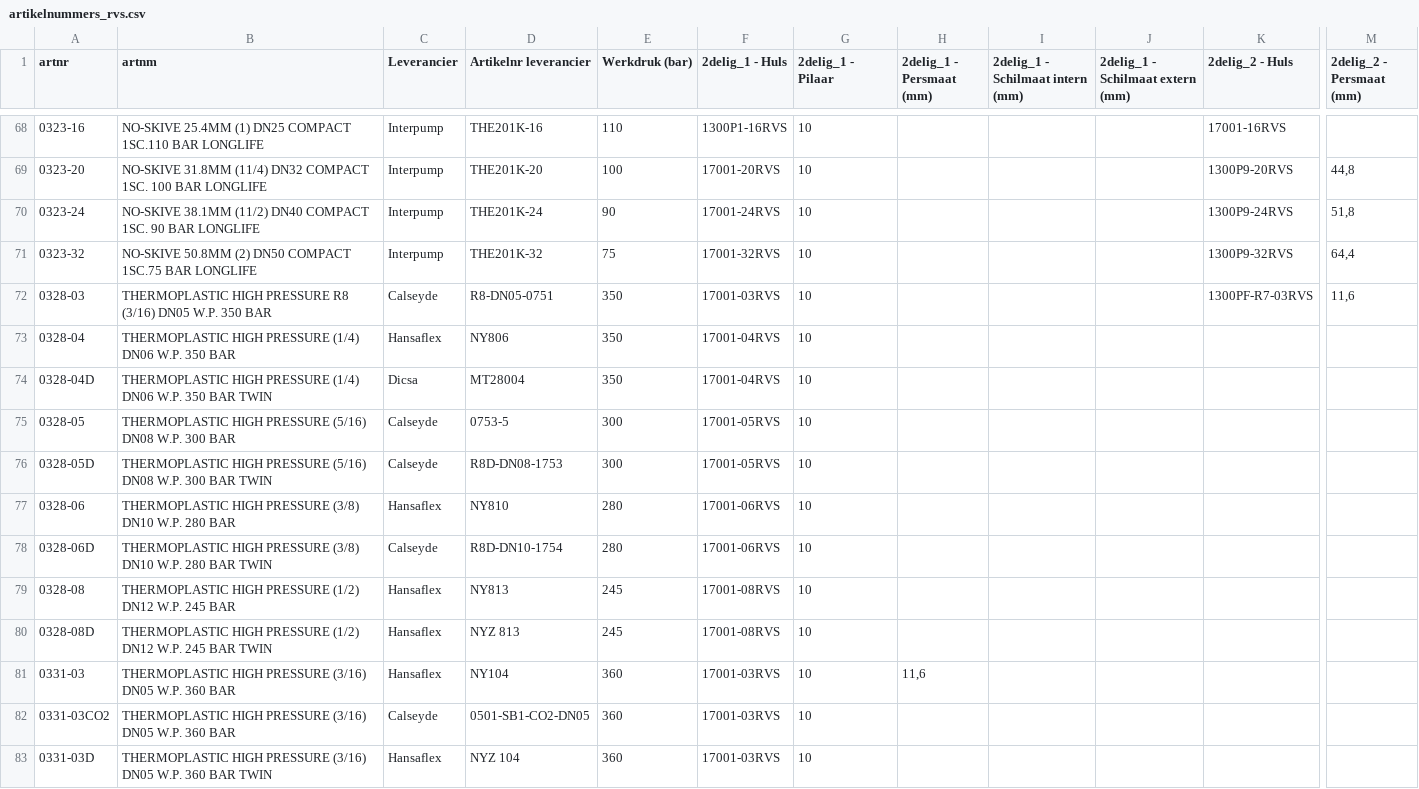
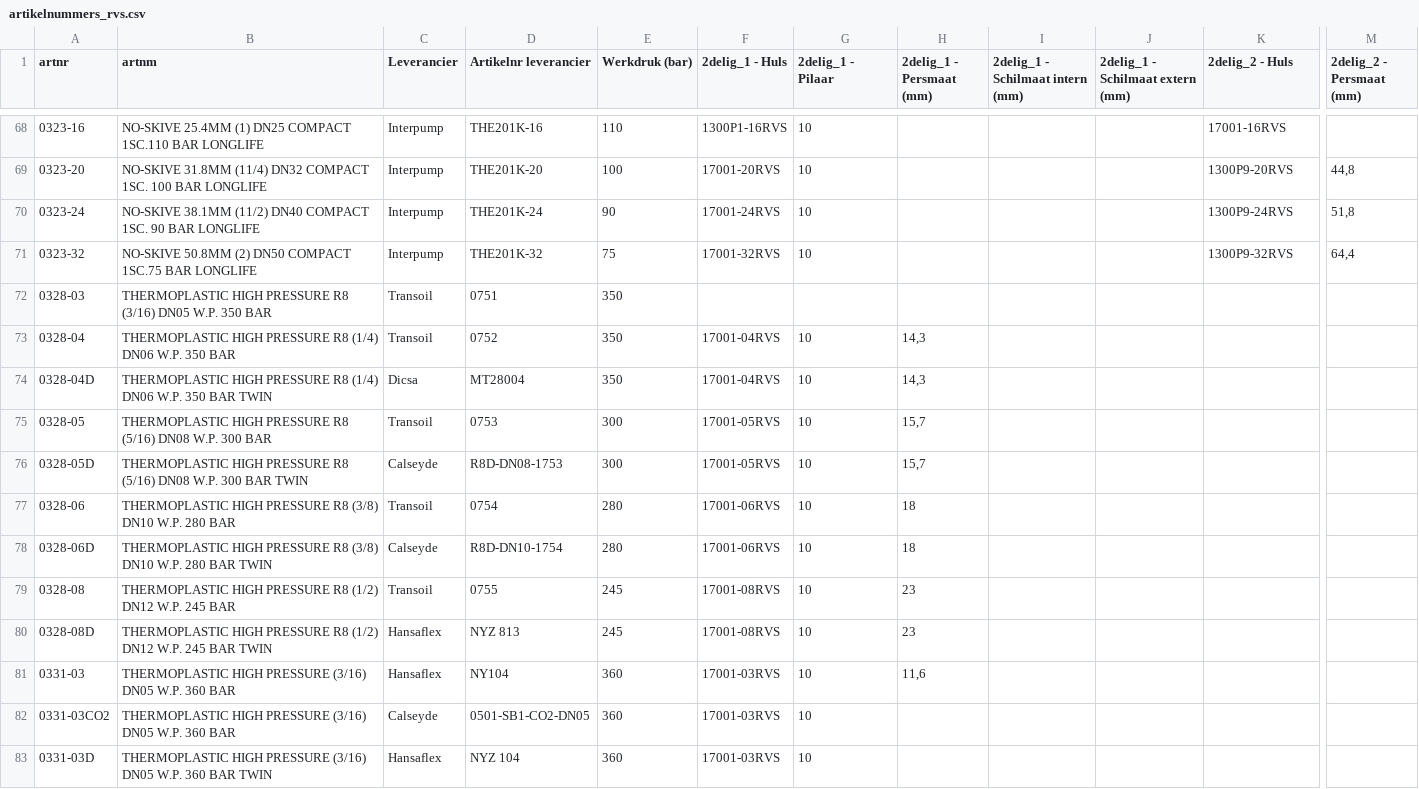
Before and after one commit to MadPatrick/Geeve_selectors, a CSV file: hoses/data/artikelnummers_rvs.csv, drawn as a sheet; only a part is shown, gaps mark what is left out; the diff names each change by its address in the sheet, - before the commit and + after, or states it on an @@ line.

```diff
--- a/hoses/data/artikelnummers_rvs.csv
+++ b/hoses/data/artikelnummers_rvs.csv
-C72 (Leverancier): Calseyde
+C72 (Leverancier): Transoil
-D72 (Artikelnr leverancier): R8-DN05-0751
+D72 (Artikelnr leverancier): 0751
-F72 (2delig_1 - Huls): 17001-03RVS
+F72 (2delig_1 - Huls): (empty)
-G72 (2delig_1 - Pilaar): 10
+G72 (2delig_1 - Pilaar): (empty)
-K72 (2delig_2 - Huls): 1300PF-R7-03RVS
+K72 (2delig_2 - Huls): (empty)
-M72 (2delig_2 - Persmaat (mm)): 11,6
+M72 (2delig_2 - Persmaat (mm)): (empty)
-B73 (artnm): …HIGH PRESSURE (1/4) DN06…
+B73 (artnm): …HIGH PRESSURE R8 (1/4) DN06…
-C73 (Leverancier): Hansaflex
+C73 (Leverancier): Transoil
-D73 (Artikelnr leverancier): NY806
+D73 (Artikelnr leverancier): 0752
-H73:H74 (2delig_1 - Persmaat (mm)): (empty)
+H73:H74 (2delig_1 - Persmaat (mm)): 14,3
-B74 (artnm): …HIGH PRESSURE (1/4) DN06…
+B74 (artnm): …HIGH PRESSURE R8 (1/4) DN06…
-B75 (artnm): …HIGH PRESSURE (5/16) DN08…
+B75 (artnm): …HIGH PRESSURE R8 (5/16) DN08…
-C75 (Leverancier): Calseyde
+C75 (Leverancier): Transoil
-D75 (Artikelnr leverancier): 0753-5
+D75 (Artikelnr leverancier): 0753
-H75:H76 (2delig_1 - Persmaat (mm)): (empty)
+H75:H76 (2delig_1 - Persmaat (mm)): 15,7
-B76 (artnm): …HIGH PRESSURE (5/16) DN08…
+B76 (artnm): …HIGH PRESSURE R8 (5/16) DN08…
-B77 (artnm): …HIGH PRESSURE (3/8) DN10…
+B77 (artnm): …HIGH PRESSURE R8 (3/8) DN10…
-C77 (Leverancier): Hansaflex
+C77 (Leverancier): Transoil
-D77 (Artikelnr leverancier): NY810
+D77 (Artikelnr leverancier): 0754
-H77:H78 (2delig_1 - Persmaat (mm)): (empty)
+H77:H78 (2delig_1 - Persmaat (mm)): 18
-B78 (artnm): …HIGH PRESSURE (3/8) DN10…
+B78 (artnm): …HIGH PRESSURE R8 (3/8) DN10…
-B79 (artnm): …HIGH PRESSURE (1/2) DN12…
+B79 (artnm): …HIGH PRESSURE R8 (1/2) DN12…
-C79 (Leverancier): Hansaflex
+C79 (Leverancier): Transoil
-D79 (Artikelnr leverancier): NY813
+D79 (Artikelnr leverancier): 0755
-H79:H80 (2delig_1 - Persmaat (mm)): (empty)
+H79:H80 (2delig_1 - Persmaat (mm)): 23
-B80 (artnm): …HIGH PRESSURE (1/2) DN12…
+B80 (artnm): …HIGH PRESSURE R8 (1/2) DN12…
```
Also changed, not shown: hoses/data/artikelnummers_accessoires.csv, hoses/data/artikelnummers_staal.csv, 1 other file.
